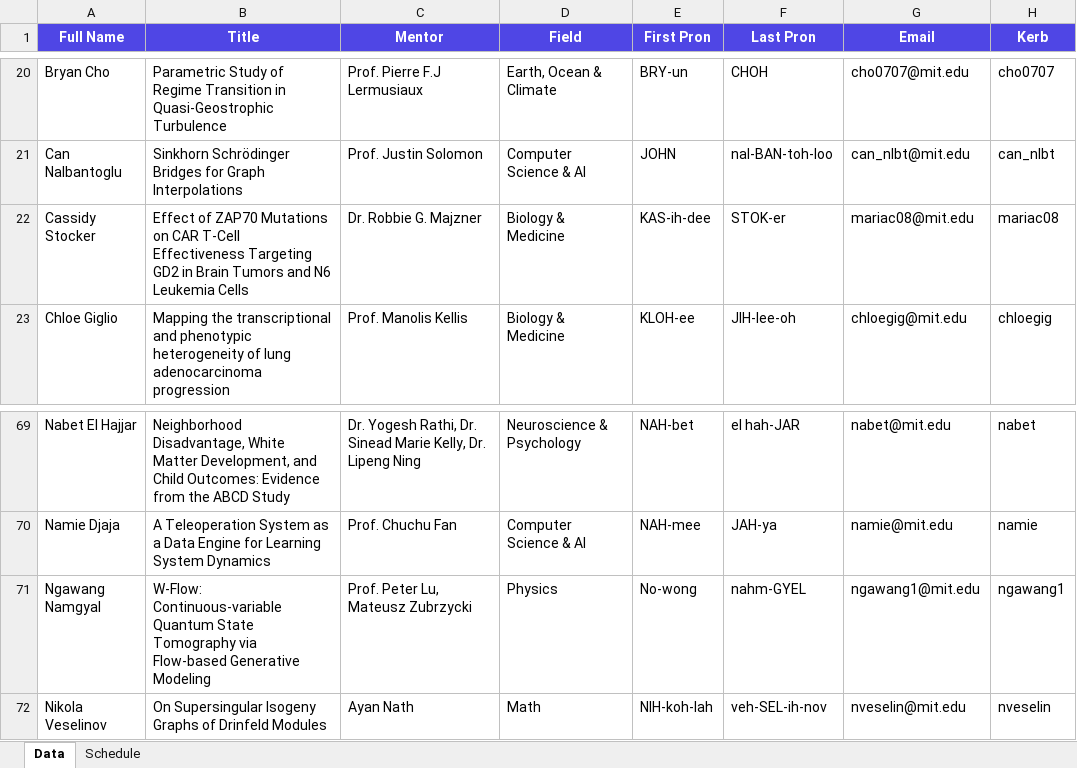
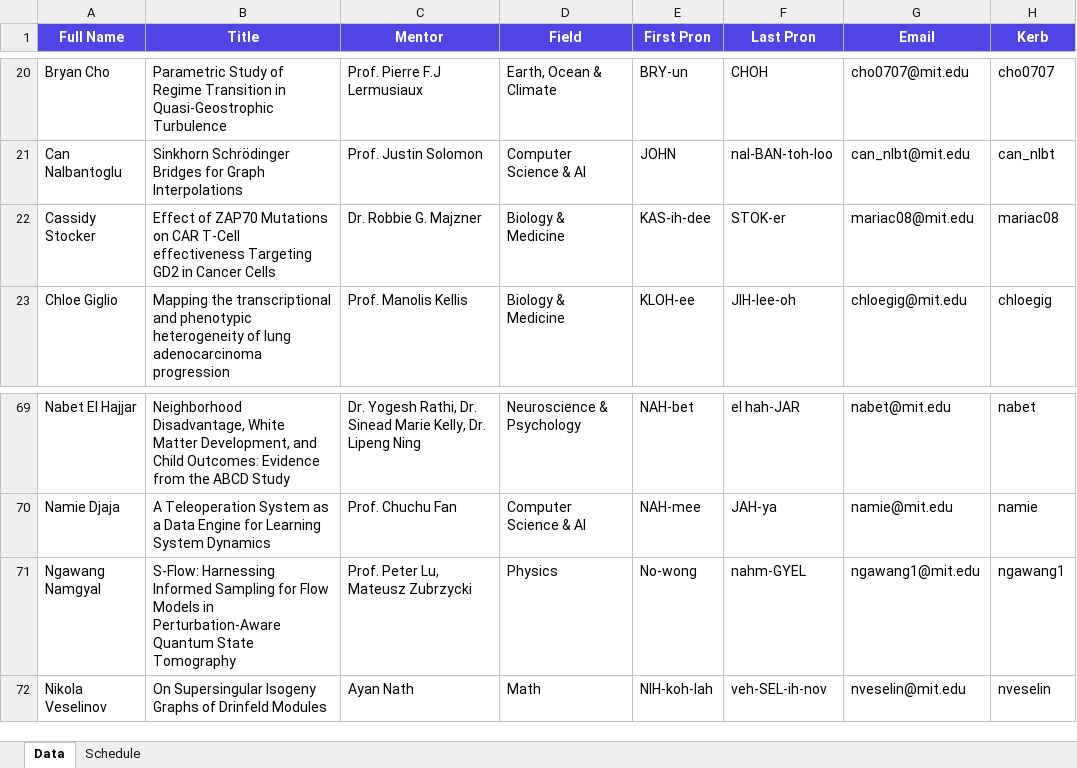
Before and after one commit to rsisymposium/rsi2026symposium, an Excel workbook: RSI_2026_Schedule.xlsx, sheet Data, drawn as a sheet; only a part is shown, gaps mark what is left out; values as stored, in another font and other column widths than the file's, no borders; the diff names each change by its address in the sheet, - before the commit and + after, or states it on an @@ line.

Commit message:
title

```diff
--- a/RSI_2026_Schedule.xlsx (sheet Data)
+++ b/RSI_2026_Schedule.xlsx (sheet Data)
-B22 (Title): …CAR T-Cell Effectiveness Targeting GD2 in Brain Tumors and N6 Leukemia Cells
+B22 (Title): …CAR T-Cell effectiveness Targeting GD2 in Cancer Cells
-B71 (Title): W-Flow: Continuous-variable Quantum State Tomography via Flow-based Generative Modeling
+B71 (Title): S-Flow: Harnessing Informed Sampling for Flow Models in Perturbation-Aware Quantum State Tomography
```
Also changed, not shown: sheet Schedule, 1 other file.
